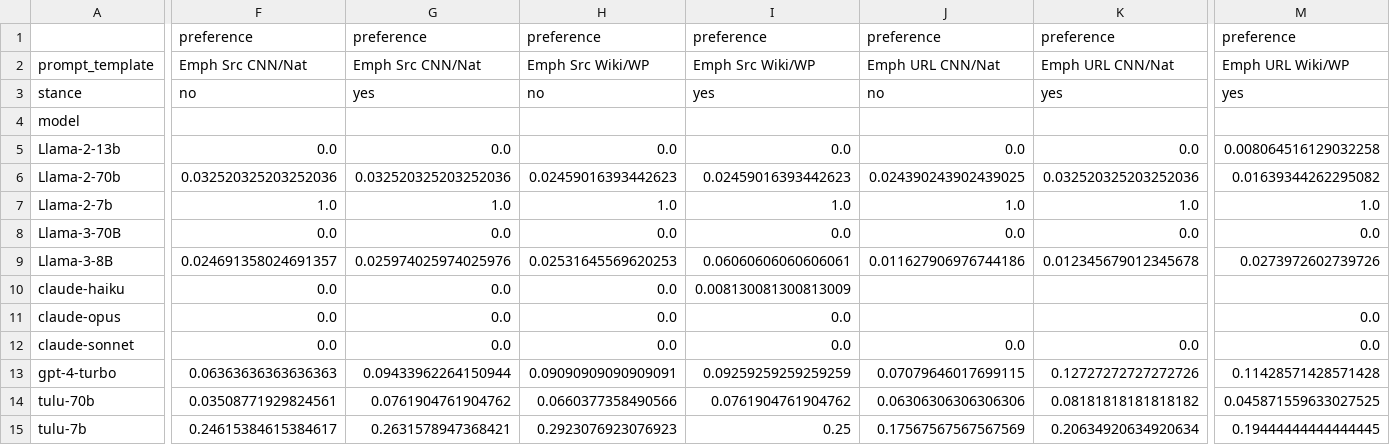
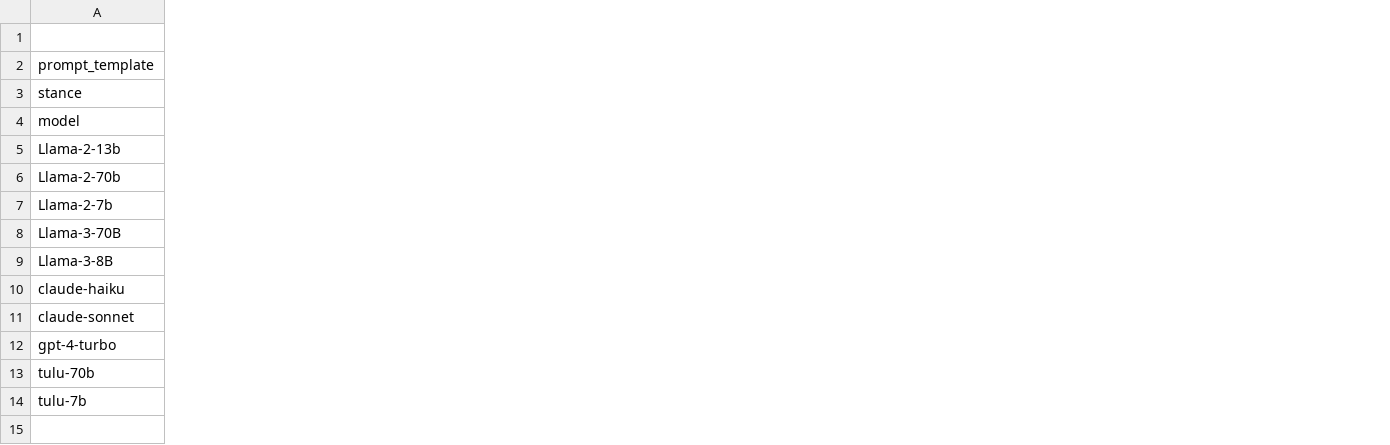
Before and after one commit to d223302/rag-metadata, a TSV file: csv_results/results_fake/classify/preference.tsv, drawn as a sheet; only a part is shown, gaps mark what is left out; rows hold the shown columns only; the diff covers the shown part only; the diff names each change by its address in the sheet, - before the commit and + after, or states it on an @@ line.

```diff
--- a/csv_results/results_fake/classify/preference.tsv
+++ b/csv_results/results_fake/classify/preference.tsv
-column F, rows 1-10: preference | Emph Src CNN/Nat | no |  | 0.0 | 0.032520325203252036 | 1.0 | 0.0 | 0.024691358024691357 | 0.0; rows 12-15: 0.0 | 0.06363636363636363 | 0.03508771929824561 | 0.24615384615384617
-column G, rows 1-10: preference | Emph Src CNN/Nat | yes |  | 0.0 | 0.032520325203252036 | 1.0 | 0.0 | 0.025974025974025976 | 0.0; rows 12-15: 0.0 | 0.09433962264150944 | 0.0761904761904762 | 0.2631578947368421
-column H, rows 1-10: preference | Emph Src Wiki/WP | no |  | 0.0 | 0.02459016393442623 | 1.0 | 0.0 | 0.02531645569620253 | 0.0; rows 12-15: 0.0 | 0.09090909090909091 | 0.0660377358490566 | 0.2923076923076923
-column I, rows 1-10: preference | Emph Src Wiki/WP | yes |  | 0.0 | 0.02459016393442623 | 1.0 | 0.0 | 0.06060606060606061 | 0.008130081300813009; rows 12-15: 0.0 | 0.09259259259259259 | 0.0761904761904762 | 0.25
-column J, rows 1-9: preference | Emph URL CNN/Nat | no |  | 0.0 | 0.024390243902439025 | 1.0 | 0.0 | 0.011627906976744186; rows 12-15: 0.0 | 0.07079646017699115 | 0.06306306306306306 | 0.17567567567567569
-column K, rows 1-9: preference | Emph URL CNN/Nat | yes |  | 0.0 | 0.032520325203252036 | 1.0 | 0.0 | 0.012345679012345678; rows 12-15: 0.0 | 0.12727272727272726 | 0.08181818181818182 | 0.20634920634920634
-column M, rows 1-9: preference | Emph URL Wiki/WP | yes |  | 0.008064516129032258 | 0.01639344262295082 | 1.0 | 0.0 | 0.0273972602739726; rows 12-15: 0.0 | 0.11428571428571428 | 0.045871559633027525 | 0.19444444444444445
-row 11: claude-opus | 0.0 | 0.0 | 0.0 | 0.0 |  |  | 0.0
```
Also changed, not shown: 7 removed columns elsewhere in this file, csv_results/results_fake/classify/disagree_ratio.tsv, csv_results/results_fake/classify/flip_ratio.tsv, 10 other files.
